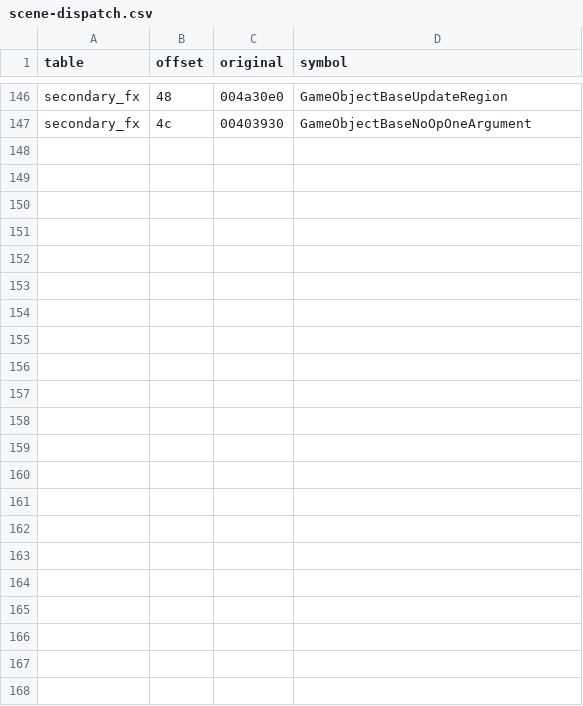
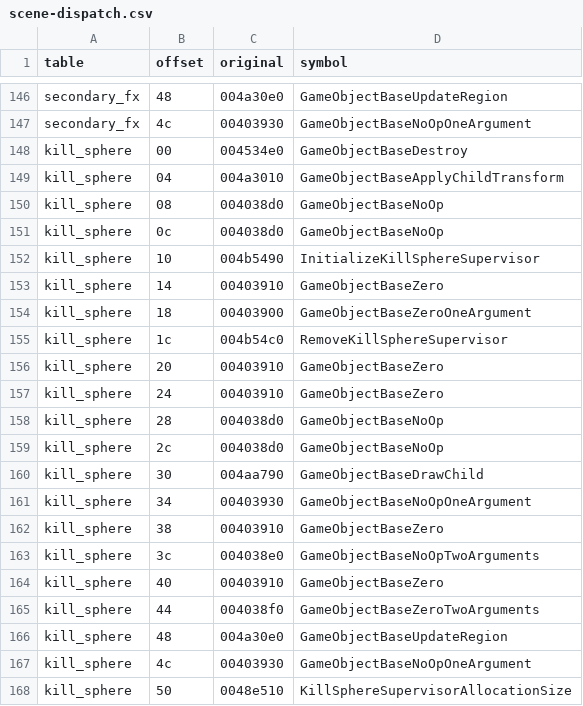
Before and after one commit to leadpogrommer/racers2, a CSV file: reccmp/scene-dispatch.csv, drawn as a sheet; only a part is shown, gaps mark what is left out; the diff names each change by its address in the sheet, - before the commit and + after, or states it on an @@ line.

Commit message:
Recover menu backdrop transitions and startup supervisor

```diff
--- a/reccmp/scene-dispatch.csv
+++ b/reccmp/scene-dispatch.csv
+row 148: kill_sphere | 00 | 004534e0 | GameObjectBaseDestroy
+row 149: kill_sphere | 04 | 004a3010 | GameObjectBaseApplyChildTransform
+row 150: kill_sphere | 08 | 004038d0 | GameObjectBaseNoOp
+row 151: kill_sphere | 0c | 004038d0 | GameObjectBaseNoOp
+row 152: kill_sphere | 10 | 004b5490 | InitializeKillSphereSupervisor
+row 153: kill_sphere | 14 | 00403910 | GameObjectBaseZero
+row 154: kill_sphere | 18 | 00403900 | GameObjectBaseZeroOneArgument
+row 155: kill_sphere | 1c | 004b54c0 | RemoveKillSphereSupervisor
+row 156: kill_sphere | 20 | 00403910 | GameObjectBaseZero
+row 157: kill_sphere | 24 | 00403910 | GameObjectBaseZero
+row 158: kill_sphere | 28 | 004038d0 | GameObjectBaseNoOp
+row 159: kill_sphere | 2c | 004038d0 | GameObjectBaseNoOp
+row 160: kill_sphere | 30 | 004aa790 | GameObjectBaseDrawChild
+row 161: kill_sphere | 34 | 00403930 | GameObjectBaseNoOpOneArgument
+row 162: kill_sphere | 38 | 00403910 | GameObjectBaseZero
+row 163: kill_sphere | 3c | 004038e0 | GameObjectBaseNoOpTwoArguments
+row 164: kill_sphere | 40 | 00403910 | GameObjectBaseZero
+row 165: kill_sphere | 44 | 004038f0 | GameObjectBaseZeroTwoArguments
+row 166: kill_sphere | 48 | 004a30e0 | GameObjectBaseUpdateRegion
+row 167: kill_sphere | 4c | 00403930 | GameObjectBaseNoOpOneArgument
+row 168: kill_sphere | 50 | 0048e510 | KillSphereSupervisorAllocationSize
```
Also changed, not shown: reccmp/floats.csv, reccmp/function-sizes.csv, 12 other files.
